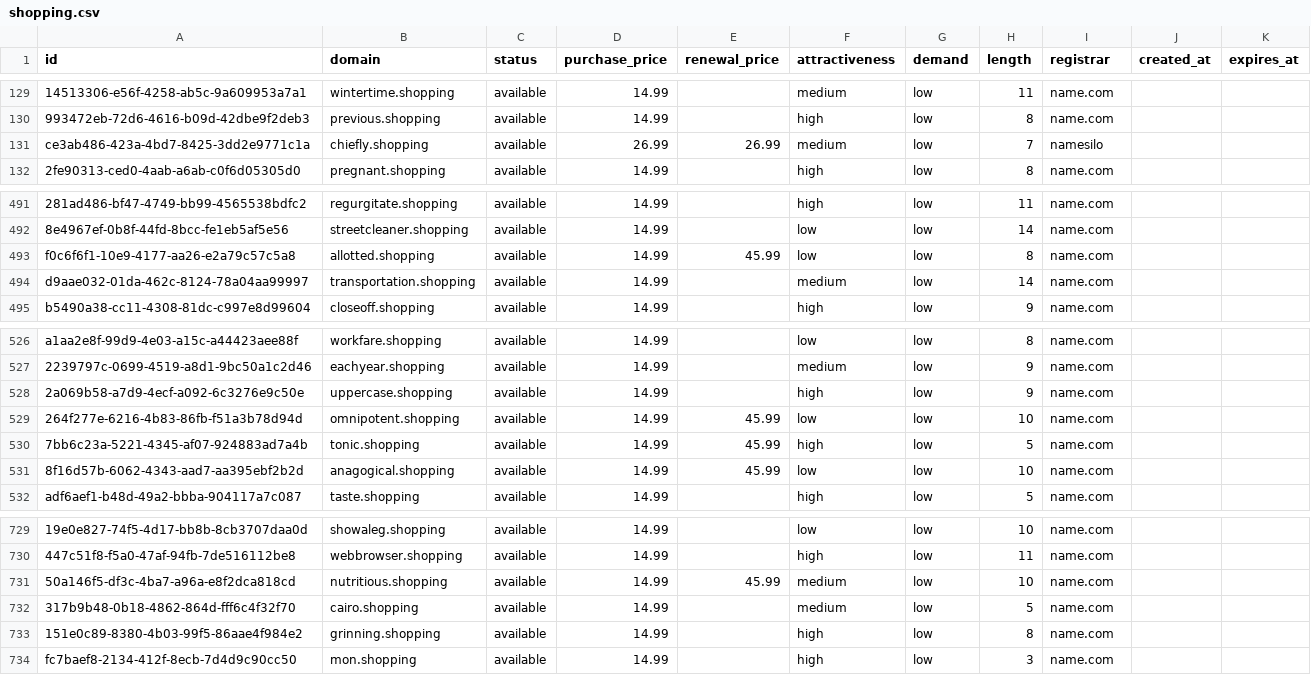
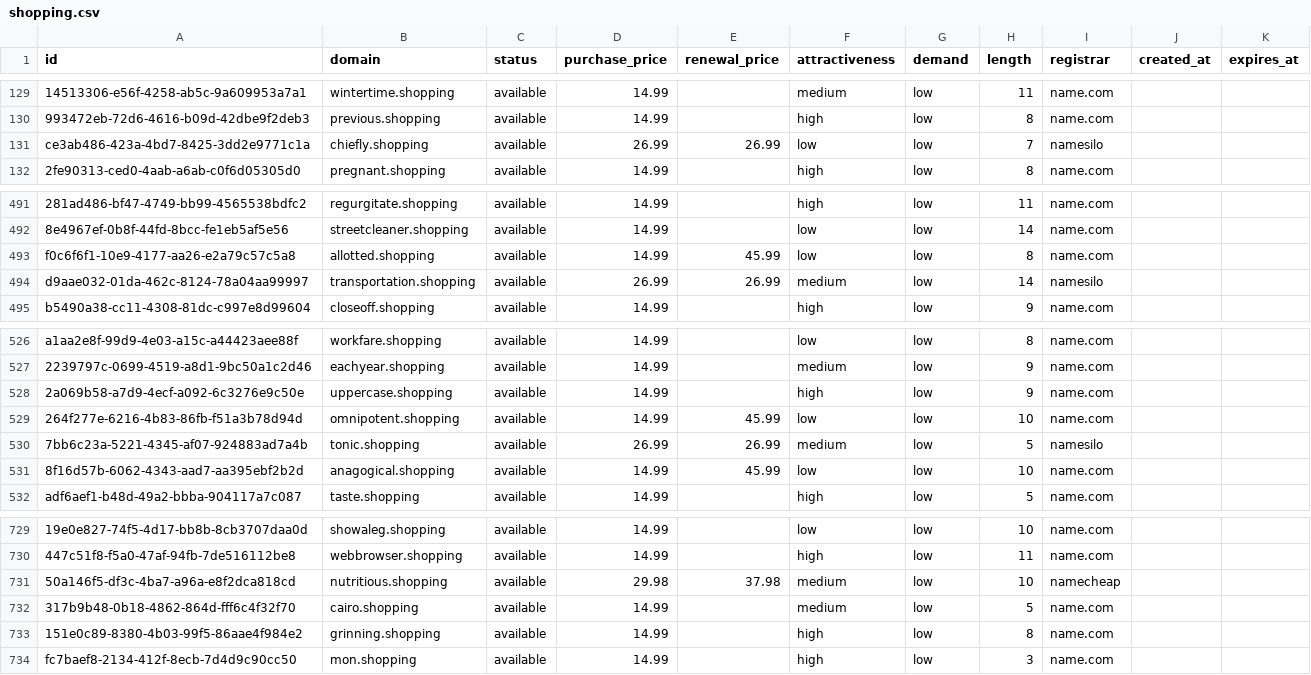
Before and after one commit to UniqueDomains/shopping-oneword-domains, a CSV file: shopping.csv, drawn as a sheet; only a part is shown, gaps mark what is left out; the diff names each change by its address in the sheet, - before the commit and + after, or states it on an @@ line.

Commit message:
Domains update

```diff
--- a/shopping.csv
+++ b/shopping.csv
-F131 (attractiveness): medium
+F131 (attractiveness): low
-D494 (purchase_price): 14.99
+D494 (purchase_price): 26.99
-E494 (renewal_price): (empty)
+E494 (renewal_price): 26.99
-I494 (registrar): name.com
+I494 (registrar): namesilo
-D530 (purchase_price): 14.99
+D530 (purchase_price): 26.99
-E530 (renewal_price): 45.99
+E530 (renewal_price): 26.99
-F530 (attractiveness): high
+F530 (attractiveness): medium
-I530 (registrar): name.com
+I530 (registrar): namesilo
-D731 (purchase_price): 14.99
+D731 (purchase_price): 29.98
-E731 (renewal_price): 45.99
+E731 (renewal_price): 37.98
-I731 (registrar): name.com
+I731 (registrar): namecheap
```
Also changed, not shown: 4 other files.
